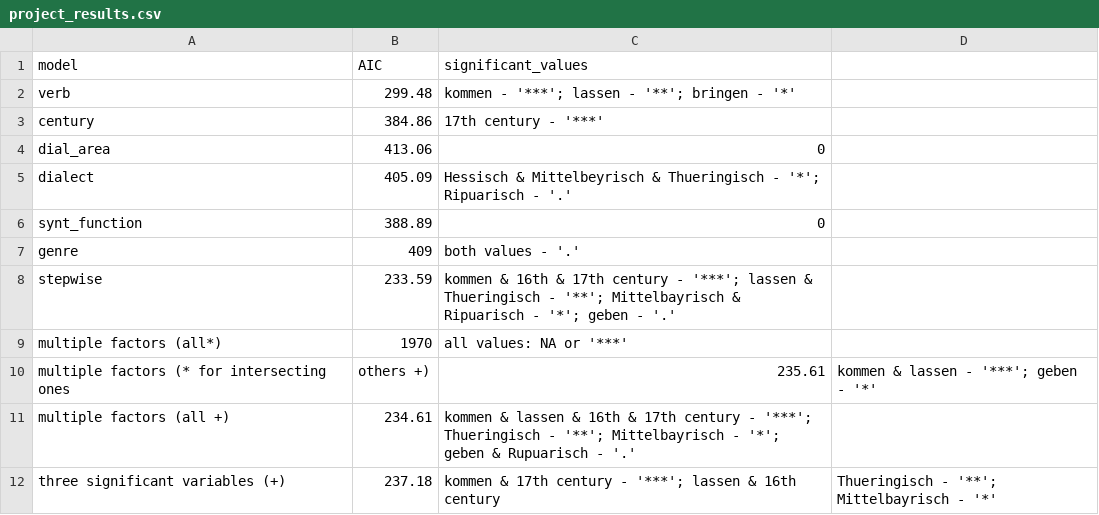
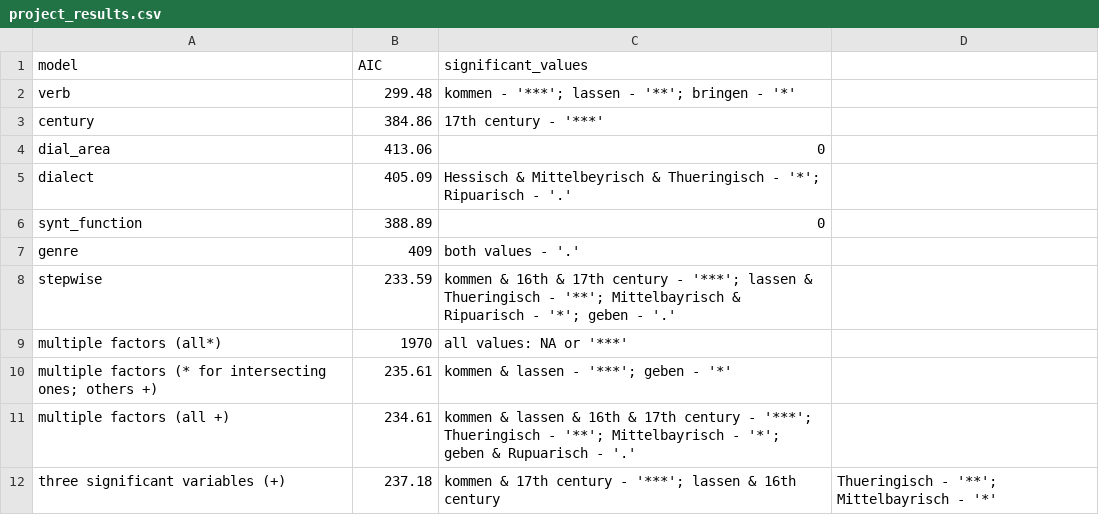
Before and after one commit to Alexandra-Belkind/Linguistic-Data-Analysis-Project, a CSV file: project_results.csv, drawn as a sheet.

Commit message:
Update project_results.csv

```diff
--- a/project_results.csv
+++ b/project_results.csv
@@ -9,3 +9,3 @@ stepwise,233.59,kommen & 16th & 17th century - '***'; lassen & Thueringisch - '*
 multiple factors (all*),1970,all values: NA or '***'
-multiple factors (* for intersecting ones, others +),235.61, kommen & lassen  - '***'; geben - '*'
+multiple factors (* for intersecting ones; others +),235.61, kommen & lassen  - '***'; geben - '*'
 multiple factors (all +),234.61,kommen & lassen & 16th & 17th century - '***'; Thueringisch - '**'; Mittelbayrisch - '*'; geben & Rupuarisch - '.'
```
